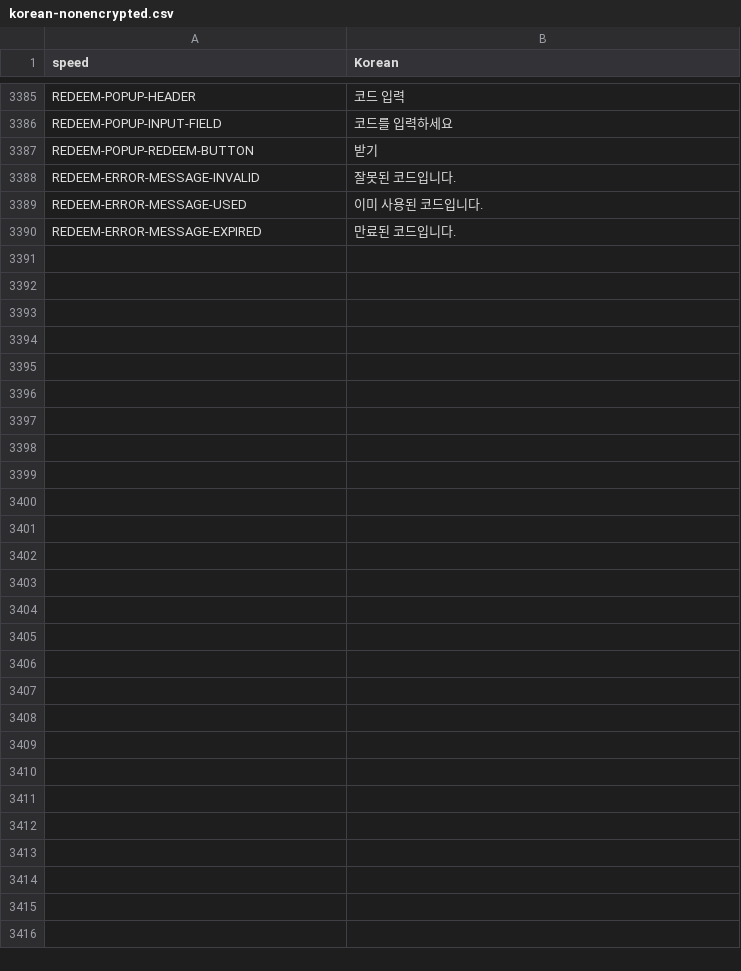
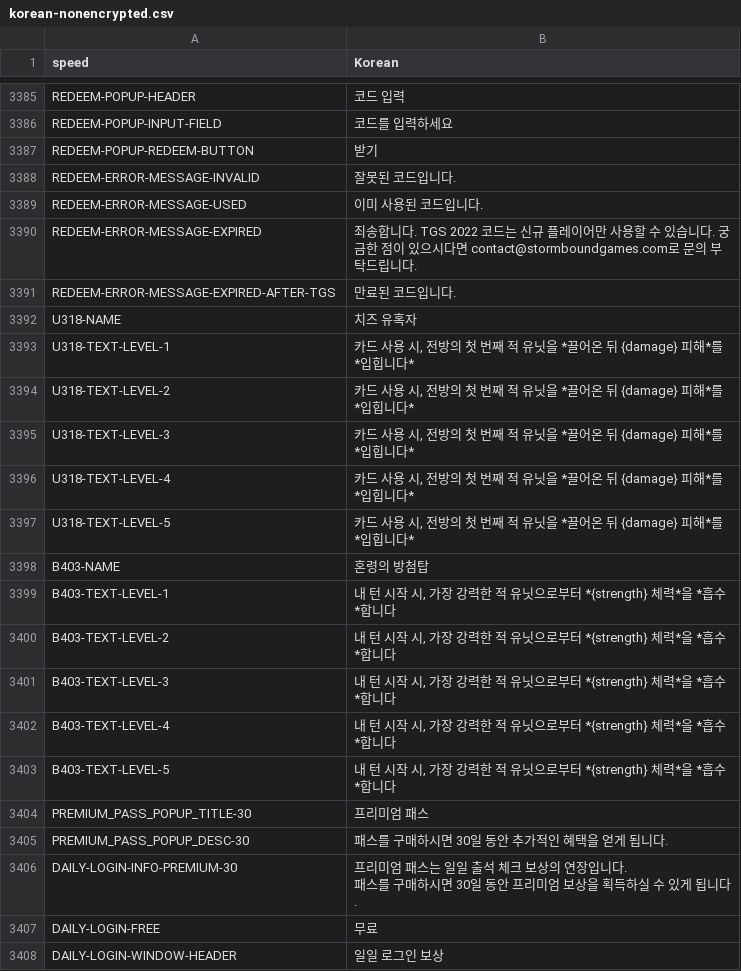
Before and after one commit to dvrp0/SBDynamicLocPatcher, a CSV file: localizations/korean-nonencrypted.csv, drawn as a sheet; only a part is shown, gaps mark what is left out; the diff covers the shown part only.

```diff
--- a/localizations/korean-nonencrypted.csv
+++ b/localizations/korean-nonencrypted.csv
@@ -3580,2 +3581,21 @@ REDEEM-ERROR-MESSAGE-INVALID,"잘못된 코드입니다."
 REDEEM-ERROR-MESSAGE-USED,"이미 사용된 코드입니다."
-REDEEM-ERROR-MESSAGE-EXPIRED,"만료된 코드입니다."
+REDEEM-ERROR-MESSAGE-EXPIRED,"죄송합니다. TGS 2022 코드는 신규 플레이어만 사용할 수 있습니다. 궁금한 점이 있으시다면 contact@stormboundgames.com로 문의 부탁드립니다."
+REDEEM-ERROR-MESSAGE-EXPIRED-AFTER-TGS,"만료된 코드입니다."
+U318-NAME,"치즈 유혹자"
+U318-TEXT-LEVEL-1,"카드 사용 시, 전방의 첫 번째 적 유닛을 *끌어온 뒤 {damage} 피해*를 *입힙니다*"
+U318-TEXT-LEVEL-2,"카드 사용 시, 전방의 첫 번째 적 유닛을 *끌어온 뒤 {damage} 피해*를 *입힙니다*"
+U318-TEXT-LEVEL-3,"카드 사용 시, 전방의 첫 번째 적 유닛을 *끌어온 뒤 {damage} 피해*를 *입힙니다*"
+U318-TEXT-LEVEL-4,"카드 사용 시, 전방의 첫 번째 적 유닛을 *끌어온 뒤 {damage} 피해*를 *입힙니다*"
+U318-TEXT-LEVEL-5,"카드 사용 시, 전방의 첫 번째 적 유닛을 *끌어온 뒤 {damage} 피해*를 *입힙니다*"
+B403-NAME,"혼령의 방첨탑"
+B403-TEXT-LEVEL-1,"내 턴 시작 시, 가장 강력한 적 유닛으로부터 *{strength} 체력*을 *흡수*합니다"
+B403-TEXT-LEVEL-2,"내 턴 시작 시, 가장 강력한 적 유닛으로부터 *{strength} 체력*을 *흡수*합니다"
+B403-TEXT-LEVEL-3,"내 턴 시작 시, 가장 강력한 적 유닛으로부터 *{strength} 체력*을 *흡수*합니다"
+B403-TEXT-LEVEL-4,"내 턴 시작 시, 가장 강력한 적 유닛으로부터 *{strength} 체력*을 *흡수*합니다"
+B403-TEXT-LEVEL-5,"내 턴 시작 시, 가장 강력한 적 유닛으로부터 *{strength} 체력*을 *흡수*합니다"
+PREMIUM_PASS_POPUP_TITLE-30,"프리미엄 패스"
+PREMIUM_PASS_POPUP_DESC-30,"패스를 구매하시면 30일 동안 추가적인 혜택을 얻게 됩니다."
+DAILY-LOGIN-INFO-PREMIUM-30,"프리미엄 패스는 일일 출석 체크 보상의 연장입니다.
+패스를 구매하시면 30일 동안 프리미엄 보상을 획득하실 수 있게 됩니다."
+DAILY-LOGIN-FREE,"무료"
+DAILY-LOGIN-WINDOW-HEADER,"일일 로그인 보상"
```
Also changed, not shown: 24 added rows and 41 edited cells elsewhere in this file, localizations/korean.csv, 1 other file.
